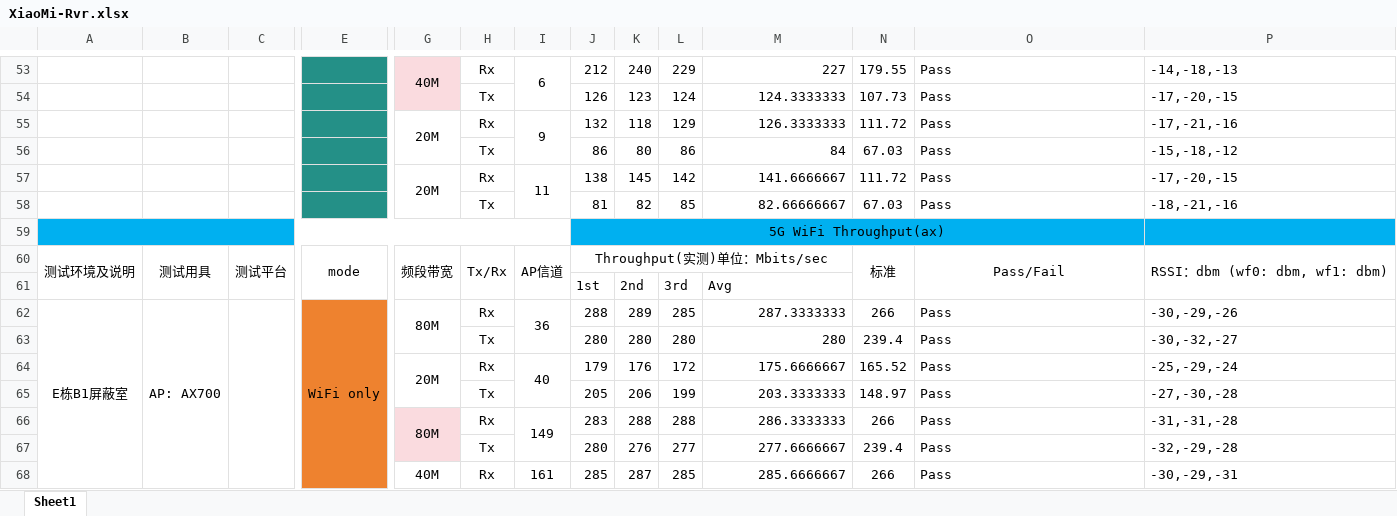
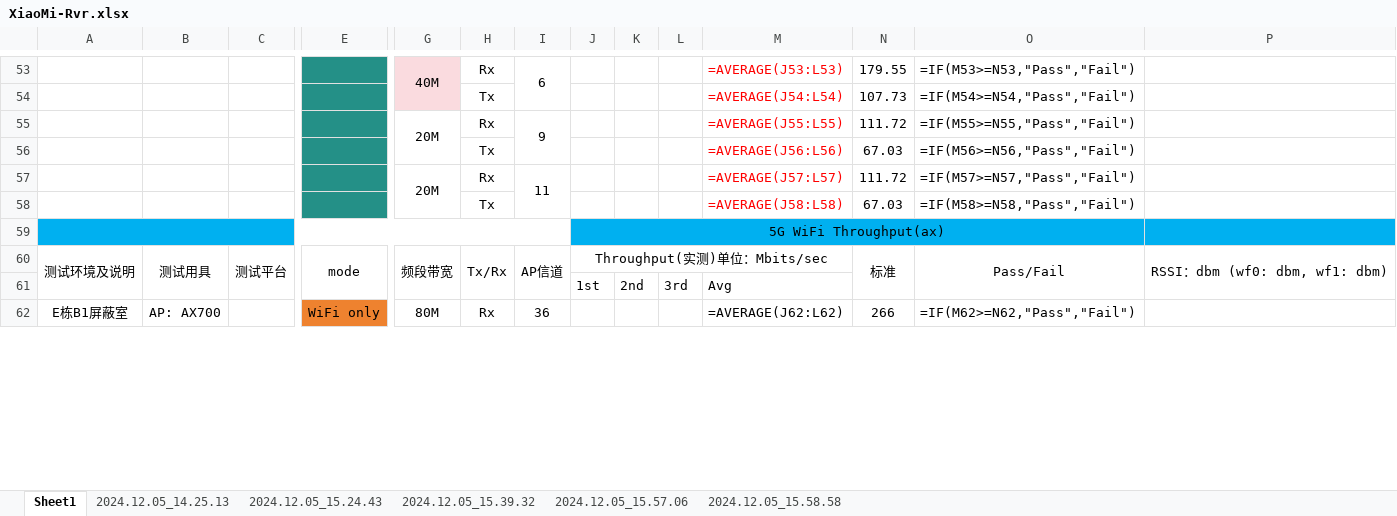
Before and after one commit to zhaoxiaojia/wifi_test, an Excel workbook: XiaoMi-Rvr.xlsx, sheet Sheet1, drawn as a sheet; only a part is shown, gaps mark what is left out; values as stored, in another font and other column widths than the file's, no borders; formulas without a stored value are shown as written; removed rows and columns are numbered as before the commit, all else as after; rows hold the shown columns only; the diff covers the shown part only; the diff names each change by its address in the sheet, - before the commit and + after, or states it on an @@ line.

```diff
--- a/XiaoMi-Rvr.xlsx (sheet Sheet1)
+++ b/XiaoMi-Rvr.xlsx (sheet Sheet1)
+sheet tab: 2024.12.05_14.25.13
+sheet tab: 2024.12.05_15.24.43
+sheet tab: 2024.12.05_15.39.32
+sheet tab: 2024.12.05_15.57.06
+sheet tab: 2024.12.05_15.58.58
-E53 fill: #249087
+E53 fill: none
-J53: 212
+J53: (empty)
-K53: 240
+K53: (empty)
-L53: 229
+L53: (empty)
-M53: 227
+M53: =AVERAGE(J53:L53)
-M53 text colour: black
+M53 text colour: #FF0000
-O53: Pass
+O53: =IF(M53>=N53,"Pass","Fail")
-P53: -14,-18,-13
+P53: (empty)
-row 54:  |  |  |  |  | Tx |  | 126 | 123 | 124 | 124.3333333 | 107.73 | Pass | -17,-20,-15
-row 55:  |  |  |  | 20M | Rx | 9 | 132 | 118 | 129 | 126.3333333 | 111.72 | Pass | -17,-21,-16
-row 56:  |  |  |  |  | Tx |  | 86 | 80 | 86 | 84 | 67.03 | Pass | -15,-18,-12
-row 57:  |  |  |  | 20M | Rx | 11 | 138 | 145 | 142 | 141.6666667 | 111.72 | Pass | -17,-20,-15
-row 58:  |  |  |  |  | Tx |  | 81 | 82 | 85 | 82.66666667 | 67.03 | Pass | -18,-21,-16
+row 54:  |  |  |  |  | Tx |  |  |  |  | =AVERAGE(J54:L54) | 107.73 | =IF(M54>=N54,"Pass","Fail")
+row 55:  |  |  |  | 20M | Rx | 9 |  |  |  | =AVERAGE(J55:L55) | 111.72 | =IF(M55>=N55,"Pass","Fail")
+row 56:  |  |  |  |  | Tx |  |  |  |  | =AVERAGE(J56:L56) | 67.03 | =IF(M56>=N56,"Pass","Fail")
+row 57:  |  |  |  | 20M | Rx | 11 |  |  |  | =AVERAGE(J57:L57) | 111.72 | =IF(M57>=N57,"Pass","Fail")
+row 58:  |  |  |  |  | Tx |  |  |  |  | =AVERAGE(J58:L58) | 67.03 | =IF(M58>=N58,"Pass","Fail")
-B59:I59 fill: #00B0F0
+B59:I59 fill: none
-K59:O59 fill: #00B0F0
+K59:O59 fill: none
-J62: 288
+J62: (empty)
-K62: 289
+K62: (empty)
-L62: 285
+L62: (empty)
-M62: 287.3333333
+M62: =AVERAGE(J62:L62)
-O62: Pass
+O62: =IF(M62>=N62,"Pass","Fail")
-P62: -30,-29,-26
+P62: (empty)
-row 63:  |  |  |  |  | Tx |  | 280 | 280 | 280 | 280 | 239.4 | Pass | -30,-32,-27
-row 64:  |  |  |  | 20M | Rx | 40 | 179 | 176 | 172 | 175.6666667 | 165.52 | Pass | -25,-29,-24
-row 65:  |  |  |  |  | Tx |  | 205 | 206 | 199 | 203.3333333 | 148.97 | Pass | -27,-30,-28
-row 66:  |  |  |  | 80M | Rx | 149 | 283 | 288 | 288 | 286.3333333 | 266 | Pass | -31,-31,-28
-row 67:  |  |  |  |  | Tx |  | 280 | 276 | 277 | 277.6666667 | 239.4 | Pass | -32,-29,-28
-row 68:  |  |  |  | 40M | Rx | 161 | 285 | 287 | 285 | 285.6666667 | 266 | Pass | -30,-29,-31
```
Also changed, not shown: 52 added rows, 46 removed rows, 30 edited cells and cell formats elsewhere in this sheet, 9 other files.
